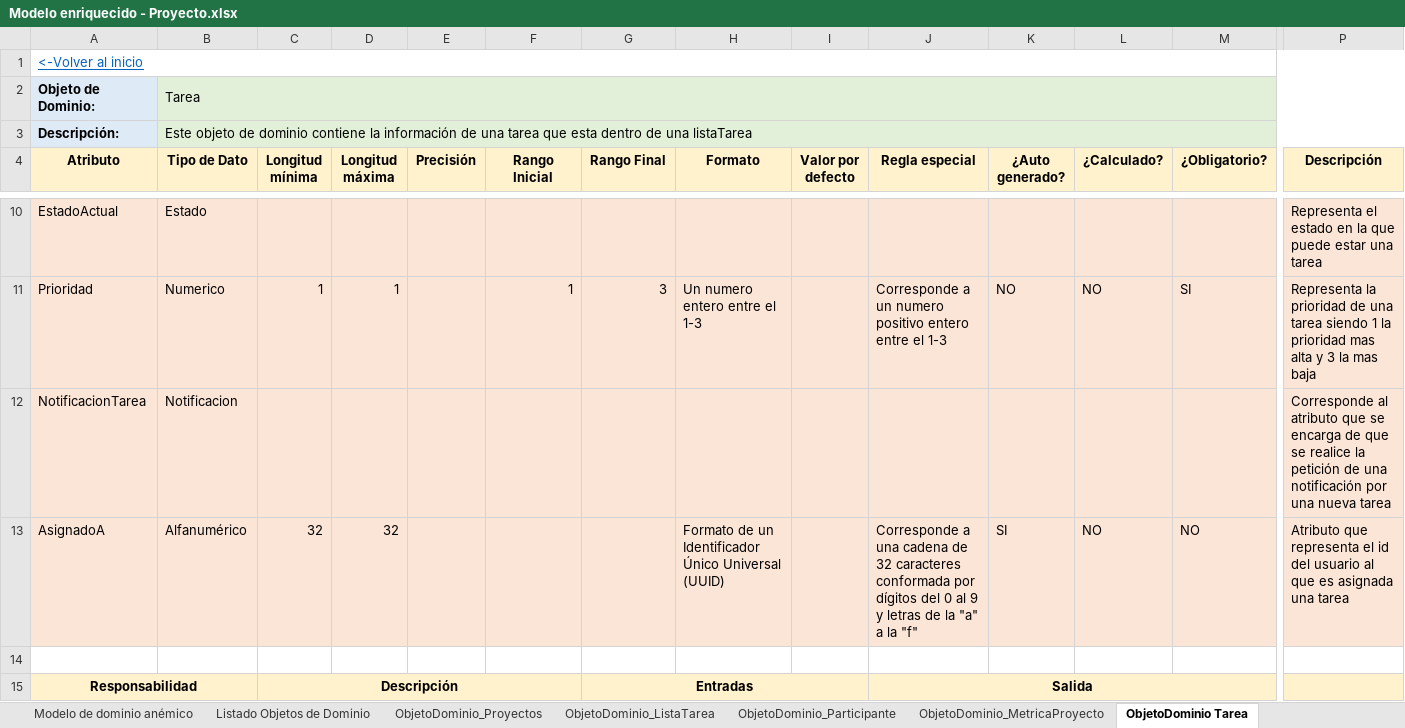
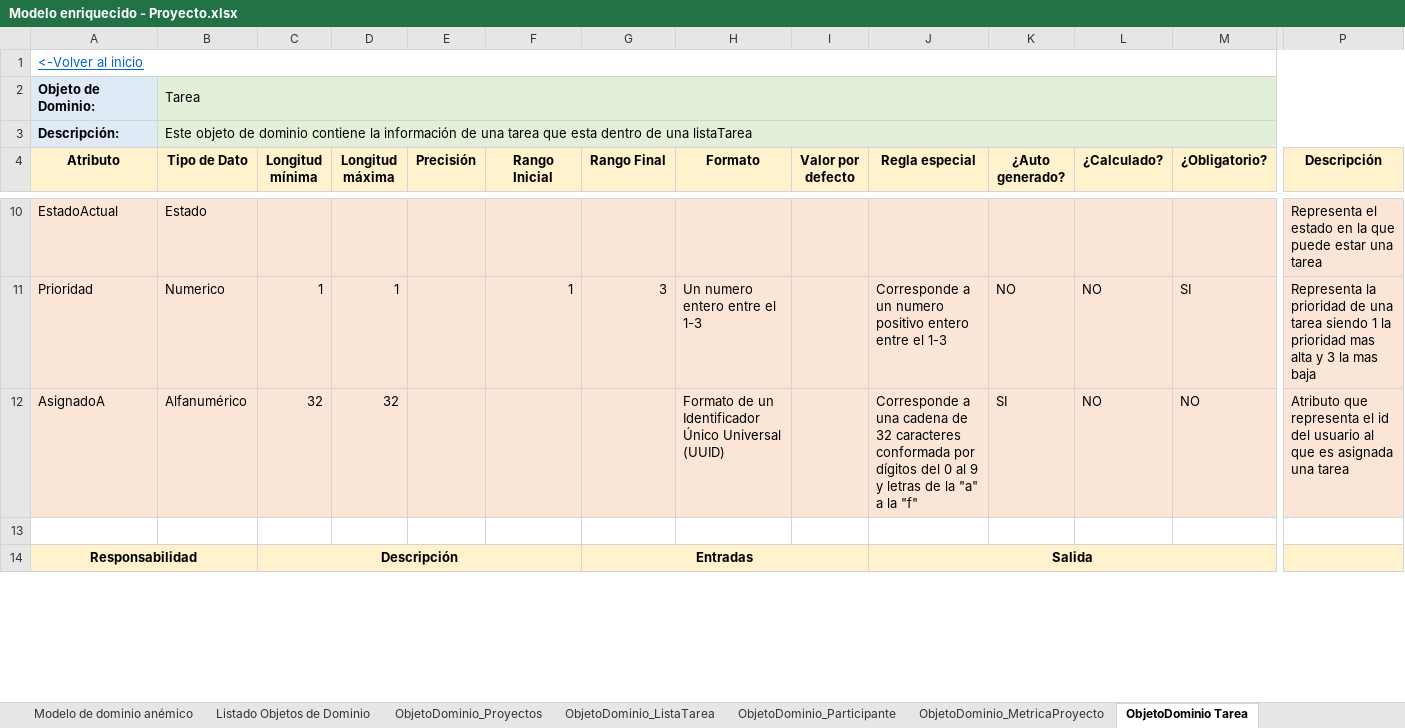
Before and after one commit to Migue1409-KP/DOO-working-group, an Excel workbook: ModelosEnriquecidos/Modelo enriquecido - Proyecto.xlsx, sheet ObjetoDominio Tarea, drawn as a sheet; only a part is shown, gaps mark what is left out; values as stored, in another font and other column widths than the file's, no borders; rows hold the shown columns only; the diff names each change by its address in the sheet, - before the commit and + after, or states it on an @@ line.

```diff
--- a/ModelosEnriquecidos/Modelo enriquecido - Proyecto.xlsx (sheet ObjetoDominio Tarea)
+++ b/ModelosEnriquecidos/Modelo enriquecido - Proyecto.xlsx (sheet ObjetoDominio Tarea)
-row 12: NotificacionTarea | Notificacion |  |  |  |  |  |  |  |  |  |  |  | Corresponde al atributo que se encarga de que se realice la petición de una notificación por una nueva tarea
```
Also changed, not shown: sheet ObjetoDominio_ListaTarea, sheet Listado Objetos de Dominio, sheet ObjetoDominio Estado, charts or pictures.
